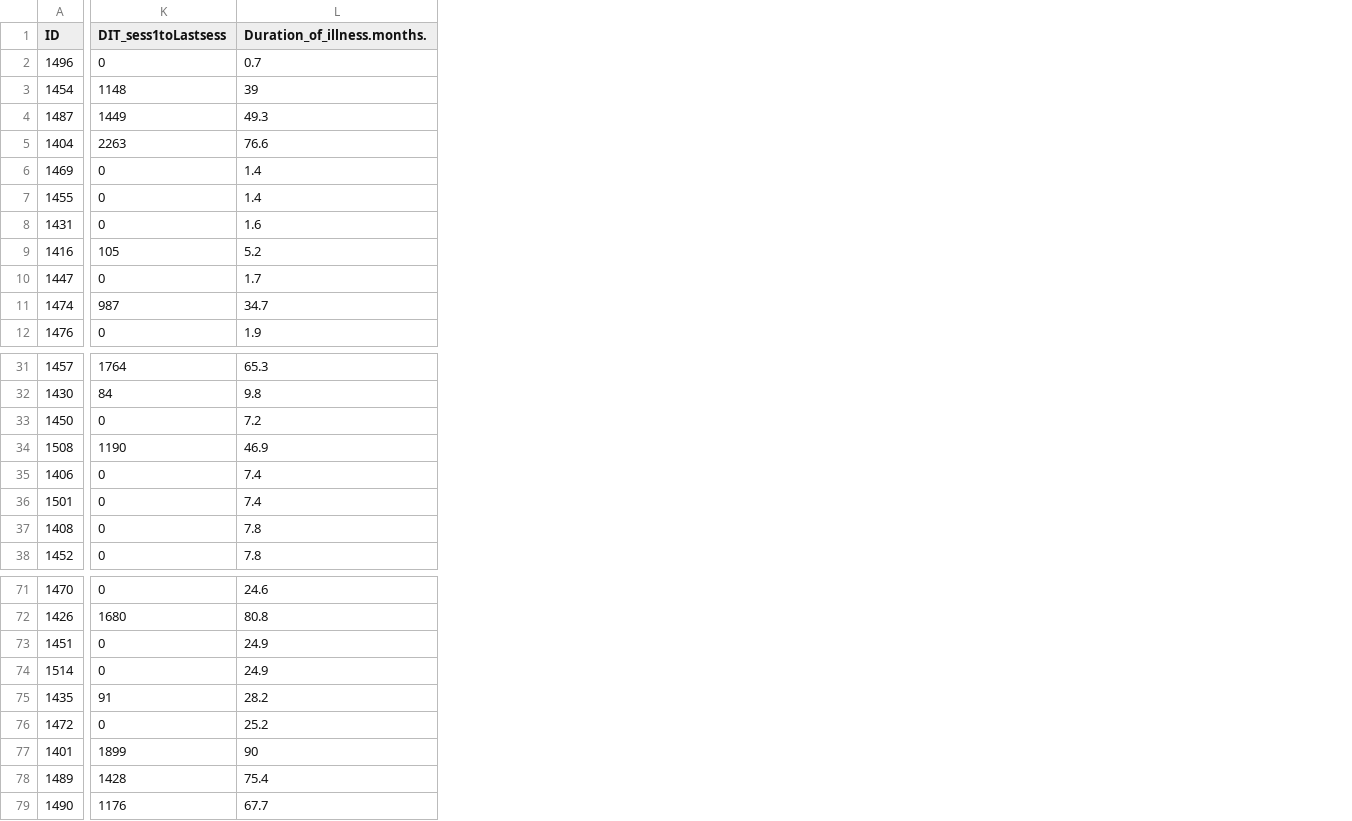
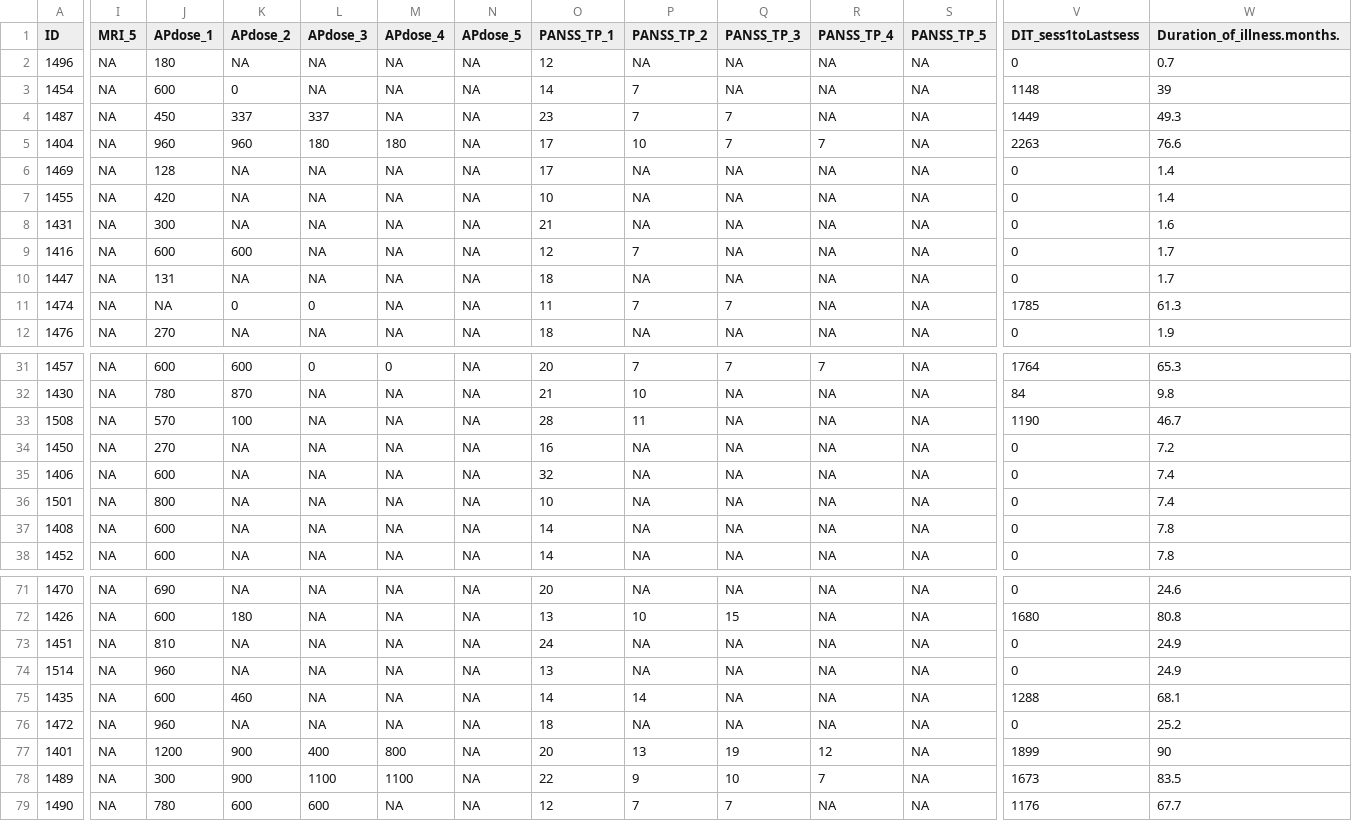
Before and after one commit to angietep/Striatocortical-connectivity-FEPtrt, a CSV file: LongitudinalPLOT/subjects_finallist_DUP.csv, drawn as a sheet; only a part is shown, gaps mark what is left out; removed rows and columns are numbered as before the commit, all else as after; rows hold the shown columns only; the diff covers the shown part only; the diff names each change by its address in the sheet, - before the commit and + after, or states it on an @@ line.

Commit message:
added PANSStp and APdose

```diff
--- a/LongitudinalPLOT/subjects_finallist_DUP.csv
+++ b/LongitudinalPLOT/subjects_finallist_DUP.csv
+column I (MRI_5), rows 2-12: all NA; rows 31-32: NA | NA; rows 34-38: all NA; rows 71-79: all NA
+column J (APdose_1), rows 2-12: 180 | 600 | 450 | 960 | 128 | 420 | 300 | 600 | 131 | NA | 270; rows 31-32: 600 | 780; rows 34-38: 270 | 600 | 800 | 600 | 600; rows 71-79: 690 | 600 | 810 | 960 | 600 | 960 | 1200 | 300 | 780
+column K (APdose_2), rows 2-12: NA | 0 | 337 | 960 | NA | NA | NA | 600 | NA | 0 | NA; rows 31-32: 600 | 870; rows 34-38: all NA; rows 71-79: NA | 180 | NA | NA | 460 | NA | 900 | 900 | 600
+column L (APdose_3), rows 2-12: NA | NA | 337 | 180 | NA | NA | NA | NA | NA | 0 | NA; rows 31-32: 0 | NA; rows 34-38: all NA; rows 71-79: NA | NA | NA | NA | NA | NA | 400 | 1100 | 600
+column M (APdose_4), rows 2-12: NA | NA | NA | 180 | NA | NA | NA | NA | NA | NA | NA; rows 31-32: 0 | NA; rows 34-38: all NA; rows 71-79: NA | NA | NA | NA | NA | NA | 800 | 1100 | NA
+column N (APdose_5), rows 2-12: all NA; rows 31-32: NA | NA; rows 34-38: all NA; rows 71-79: all NA
+column O (PANSS_TP_1), rows 2-12: 12 | 14 | 23 | 17 | 17 | 10 | 21 | 12 | 18 | 11 | 18; rows 31-32: 20 | 21; rows 34-38: 16 | 32 | 10 | 14 | 14; rows 71-79: 20 | 13 | 24 | 13 | 14 | 18 | 20 | 22 | 12
+column P (PANSS_TP_2), rows 2-12: NA | 7 | 7 | 10 | NA | NA | NA | 7 | NA | 7 | NA; rows 31-32: 7 | 10; rows 34-38: all NA; rows 71-79: NA | 10 | NA | NA | 14 | NA | 13 | 9 | 7
+column Q (PANSS_TP_3), rows 2-12: NA | NA | 7 | 7 | NA | NA | NA | NA | NA | 7 | NA; rows 31-32: 7 | NA; rows 34-38: all NA; rows 71-79: NA | 15 | NA | NA | NA | NA | 19 | 10 | 7
+column R (PANSS_TP_4), rows 2-12: NA | NA | NA | 7 | NA | NA | NA | NA | NA | NA | NA; rows 31-32: 7 | NA; rows 34-38: all NA; rows 71-79: NA | NA | NA | NA | NA | NA | 12 | 7 | NA
+column S (PANSS_TP_5), rows 2-12: all NA; rows 31-32: NA | NA; rows 34-38: all NA; rows 71-79: all NA
-V9 (DIT_sess1toLastsess): 105
+V9 (DIT_sess1toLastsess): 0
-W9 (Duration_of_illness.months.): 5.2
+W9 (Duration_of_illness.months.): 1.7
-V11 (DIT_sess1toLastsess): 987
+V11 (DIT_sess1toLastsess): 1785
-W11 (Duration_of_illness.months.): 34.7
+W11 (Duration_of_illness.months.): 61.3
+row 33: 1508 | NA | 570 | 100 | NA | NA | NA | 28 | 11 | NA | NA | NA | 1190 | 46.7
-row 34: 1508 | 1190 | 46.9
-V75 (DIT_sess1toLastsess): 91
+V75 (DIT_sess1toLastsess): 1288
-W75 (Duration_of_illness.months.): 28.2
+W75 (Duration_of_illness.months.): 68.1
-V78 (DIT_sess1toLastsess): 1428
+V78 (DIT_sess1toLastsess): 1673
-W78 (Duration_of_illness.months.): 75.4
+W78 (Duration_of_illness.months.): 83.5
```
Also changed, not shown: 1 added column and 7 edited cells elsewhere in this file, 8 other files.
